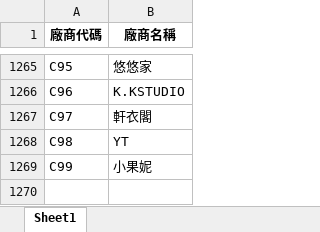
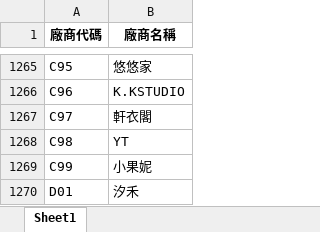
Before and after one commit to WAWAPIG0303/an-ag-jb-purchase-system, an Excel workbook: data/JB/廠商代碼.xlsx, sheet Sheet1, drawn as a sheet; only a part is shown, gaps mark what is left out; values as stored, in another font and other column widths than the file's, no borders; the diff names each change by its address in the sheet, - before the commit and + after, or states it on an @@ line.

Commit message:
更新 JB 廠商代碼

```diff
--- a/data/JB/廠商代碼.xlsx (sheet Sheet1)
+++ b/data/JB/廠商代碼.xlsx (sheet Sheet1)
+row 1270: D01 | 汐禾
```
